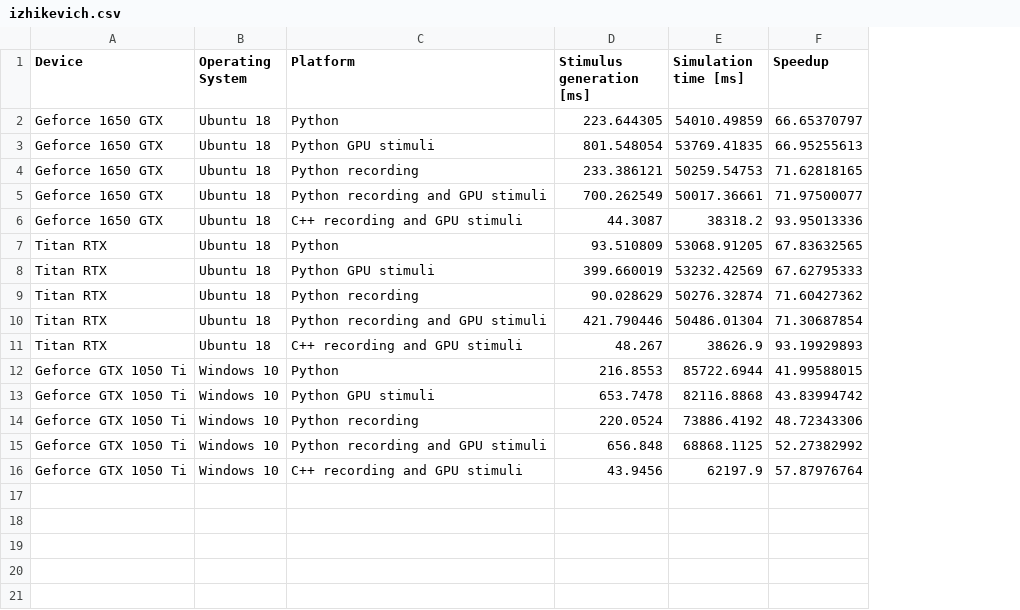
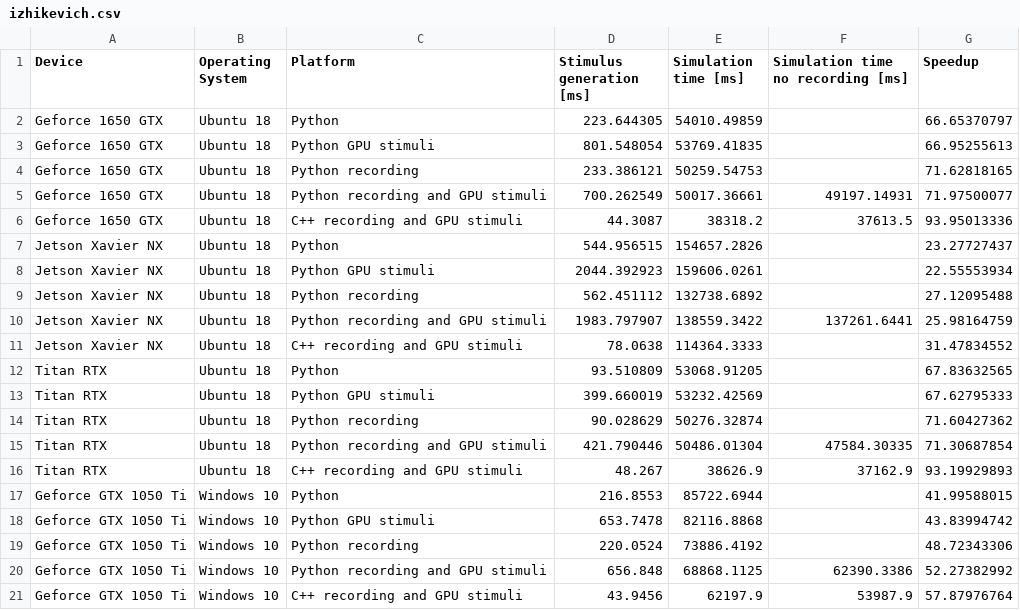
Before and after one commit to BrainsOnBoard/pygenn_paper, a CSV file: scripts/izhikevich.csv, drawn as a sheet; the diff names each change by its address in the sheet, - before the commit and + after, or states it on an @@ line.

Commit message:
updated data

```diff
--- a/scripts/izhikevich.csv
+++ b/scripts/izhikevich.csv
+column F, rows 1-6: Simulation time no recording [ms] |  |  |  | 49197.14931 | 37613.5; rows 15-21: 47584.30335 | 37162.9 |  |  |  | 62390.3386 | 53987.9
+row 7: Jetson Xavier NX | Ubuntu 18 | Python | 544.956515 | 154657.2826 |  | 23.27727437
+row 8: Jetson Xavier NX | Ubuntu 18 | Python GPU stimuli | 2044.392923 | 159606.0261 |  | 22.55553934
+row 9: Jetson Xavier NX | Ubuntu 18 | Python recording | 562.451112 | 132738.6892 |  | 27.12095488
+row 10: Jetson Xavier NX | Ubuntu 18 | Python recording and GPU stimuli | 1983.797907 | 138559.3422 | 137261.6441 | 25.98164759
+row 11: Jetson Xavier NX | Ubuntu 18 | C++ recording and GPU stimuli | 78.0638 | 114364.3333 |  | 31.47834552
```
Also changed, not shown: scripts/microcircuit_overheads.csv, 10 other files.
